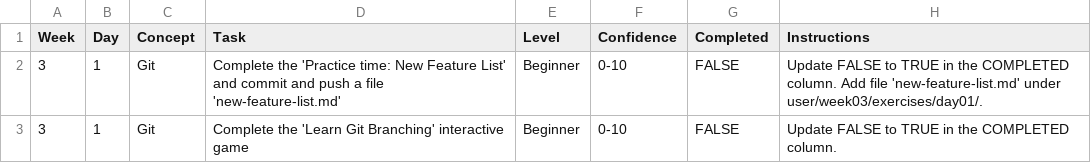
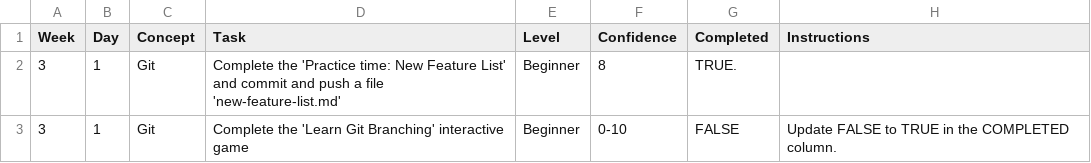
Before and after one commit to VoronaAV23/WDX-180, a CSV file: user/week03/progress/progress.draft.w03.d01.csv, drawn as a sheet.

```diff
--- a/user/week03/progress/progress.draft.w03.d01.csv
+++ b/user/week03/progress/progress.draft.w03.d01.csv
@@ -1,3 +1,3 @@
 Week,Day,Concept,Task,Level,Confidence,Completed,Instructions
-3,1,Git,Complete the 'Practice time: New Feature List' and commit and push a file 'new-feature-list.md',Beginner,0-10,FALSE,Update FALSE to TRUE in the COMPLETED column. Add file 'new-feature-list.md' under user/week03/exercises/day01/.
+3,1,Git,Complete the 'Practice time: New Feature List' and commit and push a file 'new-feature-list.md',Beginner,8,TRUE.
 3,1,Git,Complete the 'Learn Git Branching' interactive game,Beginner,0-10,FALSE,Update FALSE to TRUE in the COMPLETED column.
```
Also changed, not shown: user/week01/progress/progress.w01.d05.csv, 2 other files.
